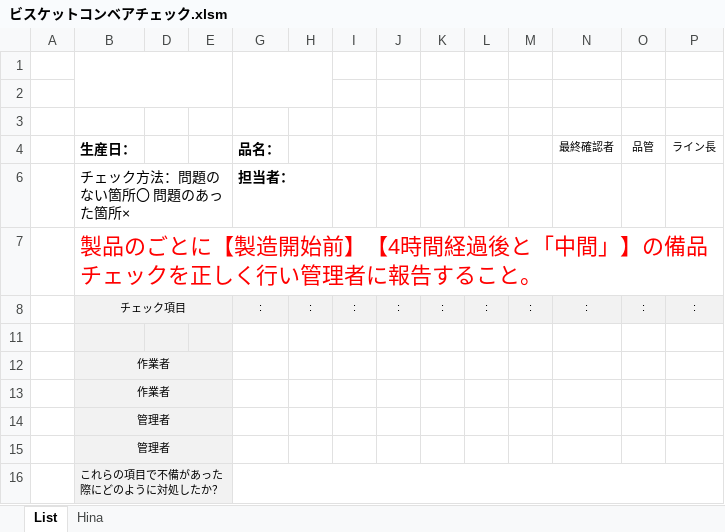
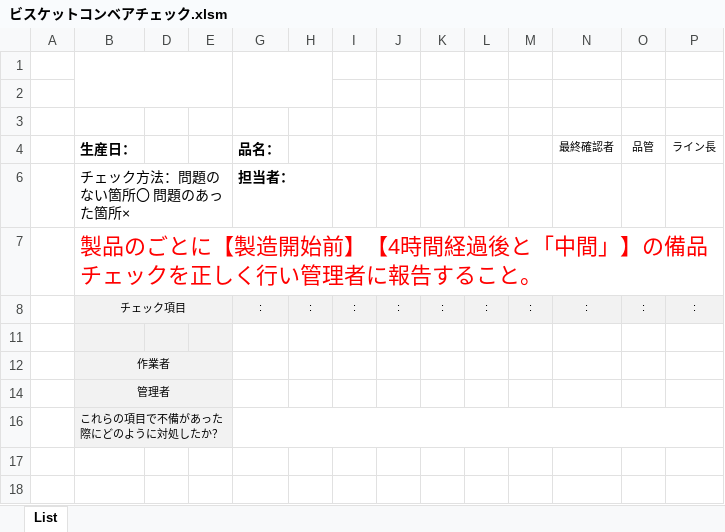
Before and after one commit to primaryplane-dev/Silvia-UserTool, an Excel workbook: ビスケットコンベアチェック.xlsm, sheet List, drawn as a sheet; values as stored, in another font and other column widths than the file's, no borders; charts and pictures not drawn; the diff names each change by its address in the sheet, - before the commit and + after, or states it on an @@ line.

```diff
--- a/ビスケットコンベアチェック.xlsm (sheet List)
+++ b/ビスケットコンベアチェック.xlsm (sheet List)
@@ sheet tab hidden: Hina @@
@@ row 13 hidden:  | 作業者 @@
@@ row 14 hidden:  | 管理者 @@
```
Also changed, not shown: charts or pictures, 28 other files.
